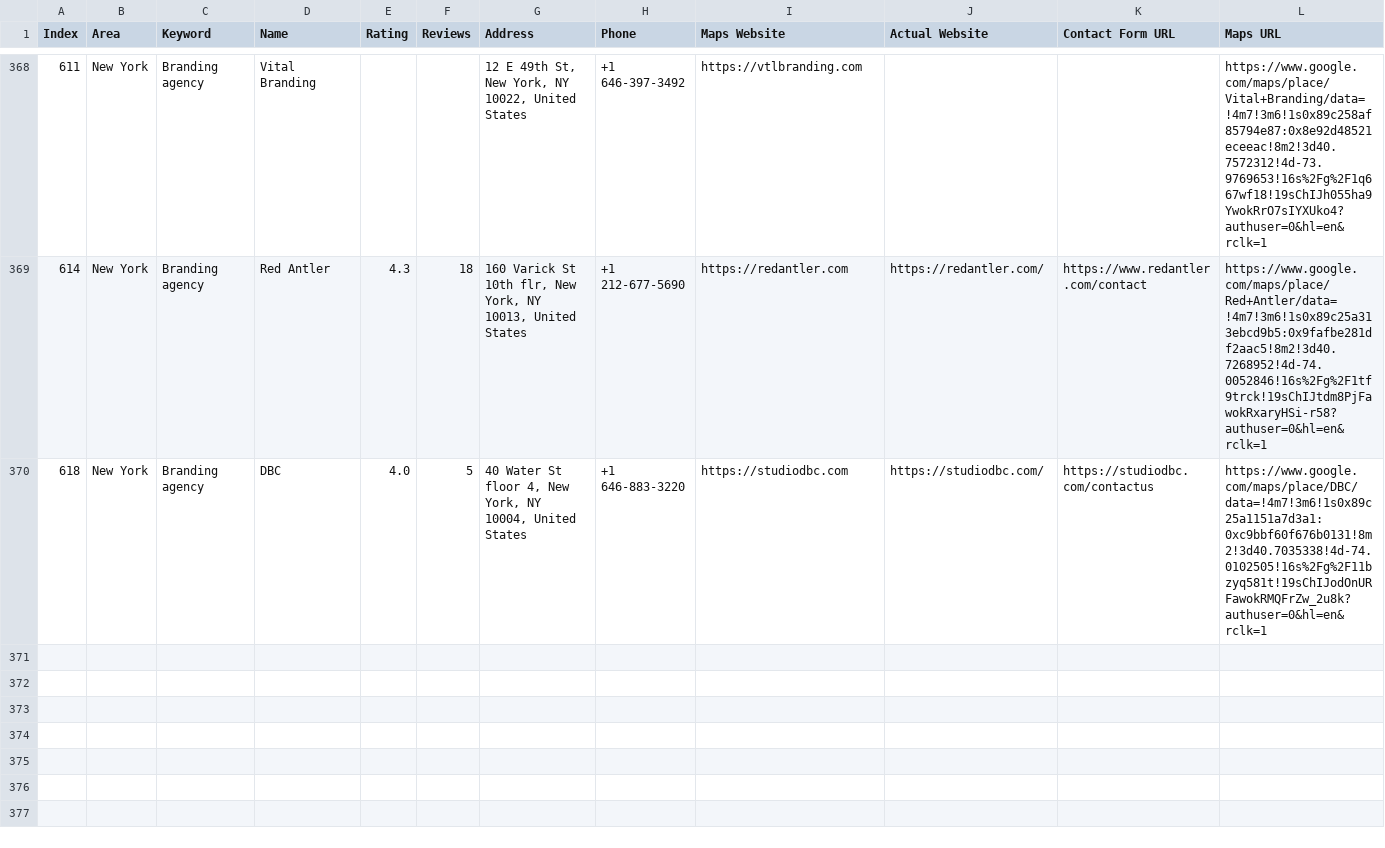
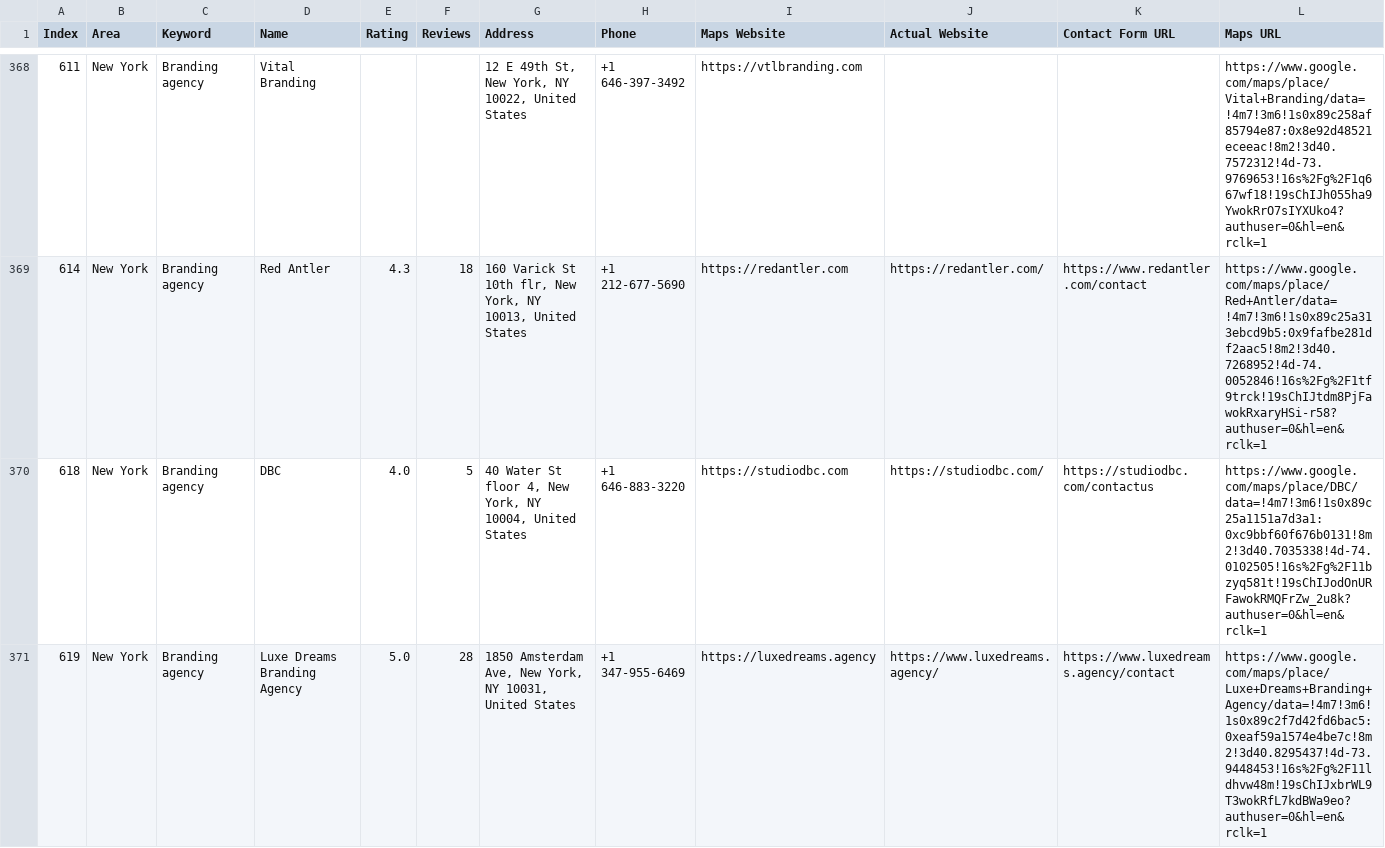
Before and after one commit to farhan281/hcf, a CSV file: digital_marketing_data.csv, drawn as a sheet; only a part is shown, gaps mark what is left out; rows hold the shown columns only; the diff names each change by its address in the sheet, - before the commit and + after, or states it on an @@ line.

Commit message:
auto: 2026-04-01T07:32:41.739Z

```diff
--- a/digital_marketing_data.csv
+++ b/digital_marketing_data.csv
+row 371: 619 | New York | Branding agency | Luxe Dreams Branding Agency | 5.0 | 28 | 1850 Amsterdam Ave, New York, NY 10031, United States | +1 347-955-6469 | https://luxedreams.agency | https://www.luxedreams.agency/ | https://www.luxedreams.agency/contact | https://www.google.com/maps/place/Luxe+Dreams+Branding+Agency/data=!4m7!3m6!1s0x89c2f7d42fd6bac5:0xeaf59a1574e4be7c!8m2!3d40.8295437!4d-73.9448453!16s%2Fg%2F11ldhvw48m!19sChIJxbrWL9T3wokRfL7kdBWa9eo?authuser=0&hl=en&rclk=1
```
